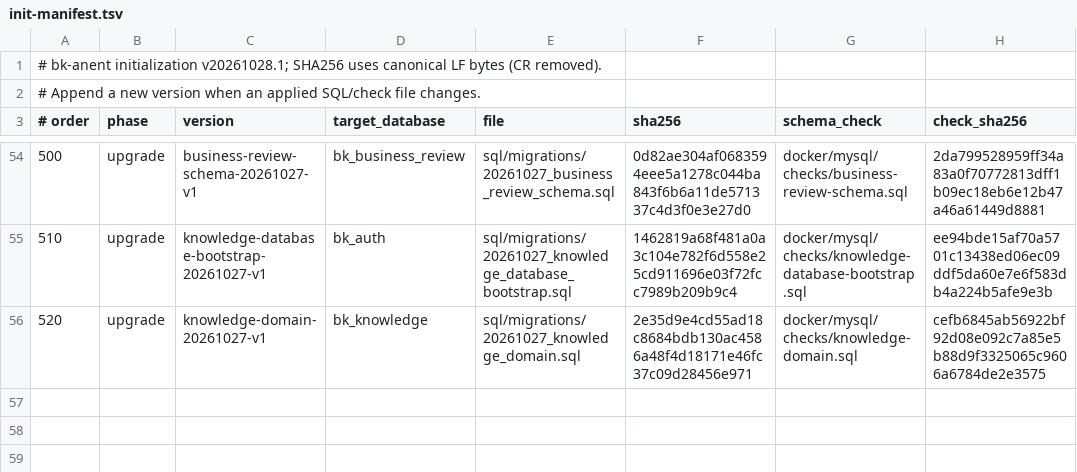
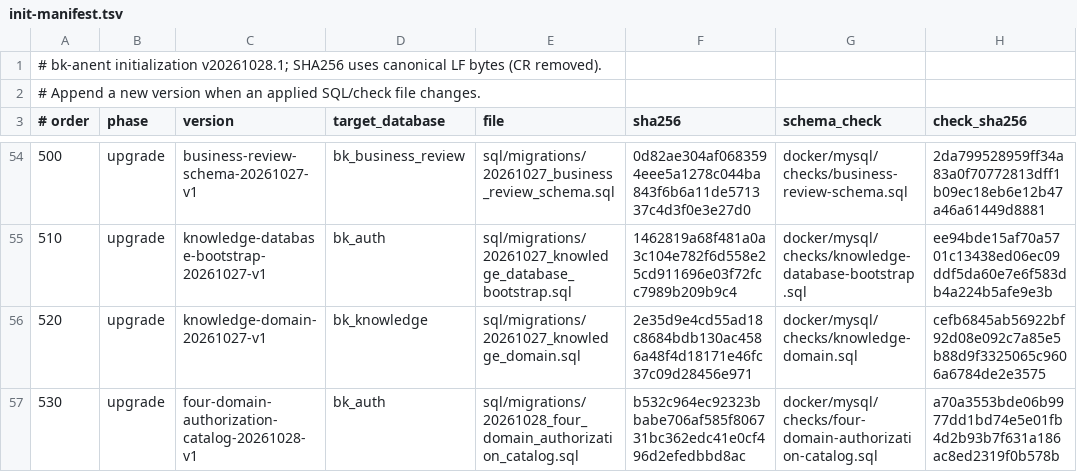
Before and after one commit to crj-tik/BkAnentProject, a TSV file: docker/mysql/init-manifest.tsv, drawn as a sheet; only a part is shown, gaps mark what is left out.

```diff
--- a/docker/mysql/init-manifest.tsv
+++ b/docker/mysql/init-manifest.tsv
@@ -56 +56,2 @@
 520	upgrade	knowledge-domain-20261027-v1	bk_knowledge	sql/migrations/20261027_knowledge_domain.sql	2e35d9e4cd55ad18c8684bdb130ac4586a48f4d18171e46fc37c09d28456e971	docker/mysql/checks/knowledge-domain.sql	cefb6845ab56922bf92d08e092c7a85e5b88d9f3325065c9606a6784de2e3575
+530	upgrade	four-domain-authorization-catalog-20261028-v1	bk_auth	sql/migrations/20261028_four_domain_authorization_catalog.sql	b532c964ec92323bbabe706af585f806731bc362edc41e0cf496d2efedbbd8ac	docker/mysql/checks/four-domain-authorization-catalog.sql	a70a3553bde06b9977dd1bd74e5e01fb4d2b93b7f631a186ac8ed2319f0b578b
```
Also changed, not shown: 12 other files.
